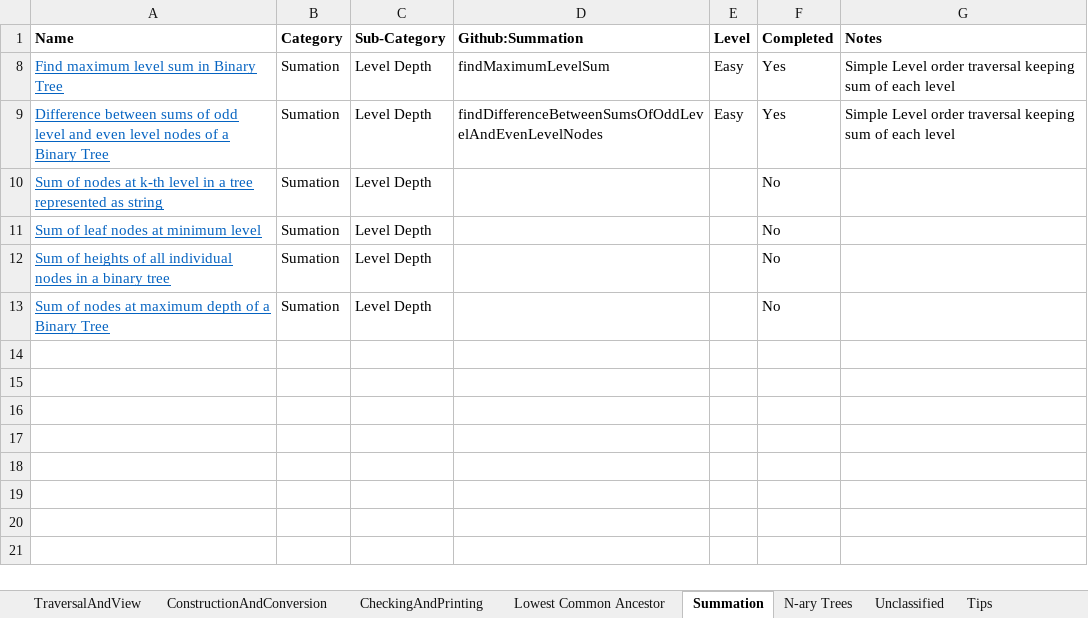
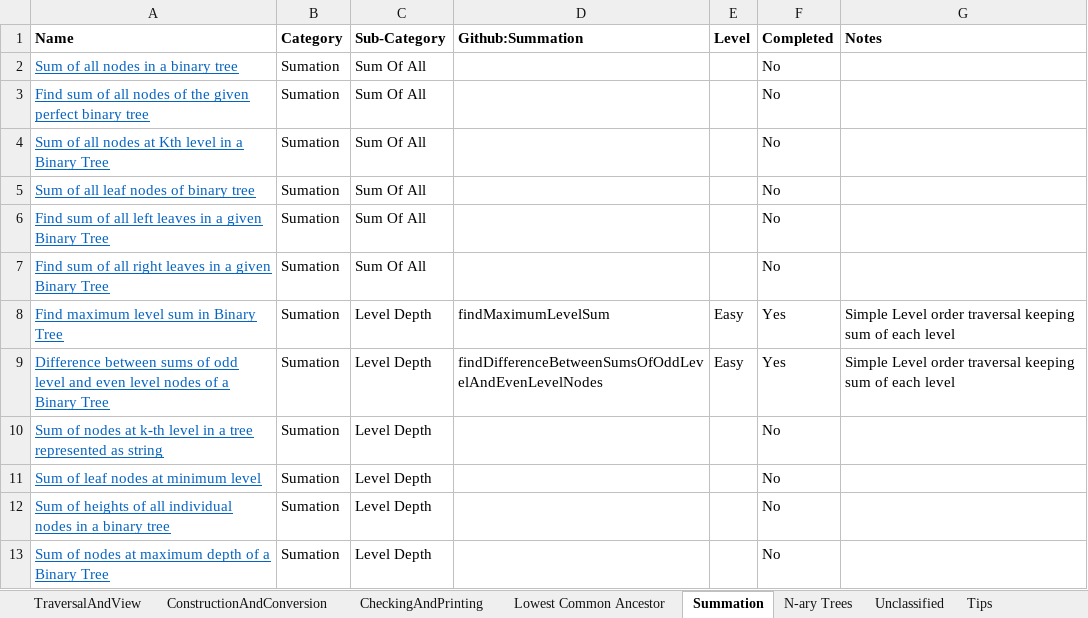
Before and after one commit to chepaiytrath/GFG2020, an Excel workbook: resources/BinaryTrees.xlsx, sheet Summation, drawn as a sheet; only a part is shown; values as stored, in another font and other column widths than the file's, no borders; charts and pictures not drawn; the diff covers the shown part only; the diff names each change by its address in the sheet, - before the commit and + after, or states it on an @@ line.

```diff
--- a/resources/BinaryTrees.xlsx (sheet Summation)
+++ b/resources/BinaryTrees.xlsx (sheet Summation)
@@ row 2 unhidden: Sum of all nodes in a binary tree | Sumation | Sum Of All |  |  | No @@
@@ row 3 unhidden: Find sum of all nodes of the given perfect binary tree | Sumation | Sum Of All |  |  | No @@
@@ row 4 unhidden: Sum of all nodes at Kth level in a Binary Tree | Sumation | Sum Of All |  |  | No @@
@@ row 5 unhidden: Sum of all leaf nodes of binary tree | Sumation | Sum Of All |  |  | No @@
@@ row 6 unhidden: Find sum of all left leaves in a given Binary Tree | Sumation | Sum Of All |  |  | No @@
@@ row 7 unhidden: Find sum of all right leaves in a given Binary Tree | Sumation | Sum Of All |  |  | No @@
```
Also changed, not shown: 1 added row and 28 hidden or unhidden rows elsewhere in this sheet, charts or pictures.
